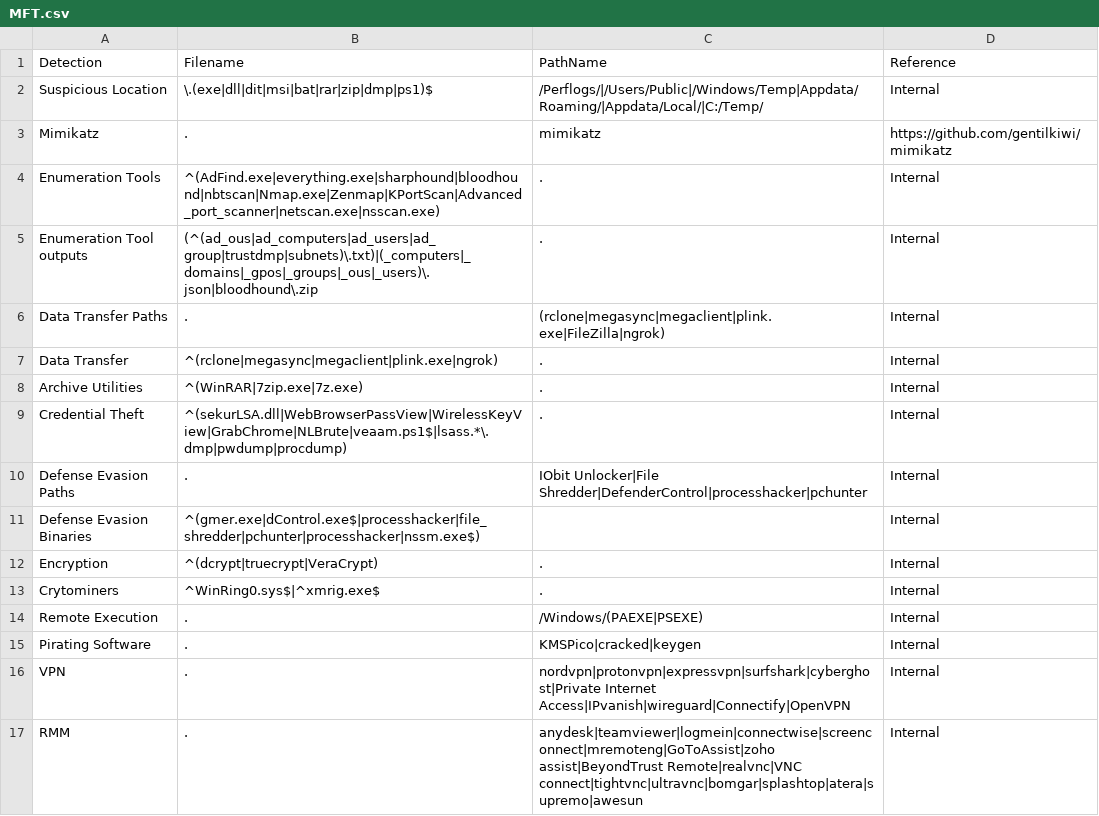
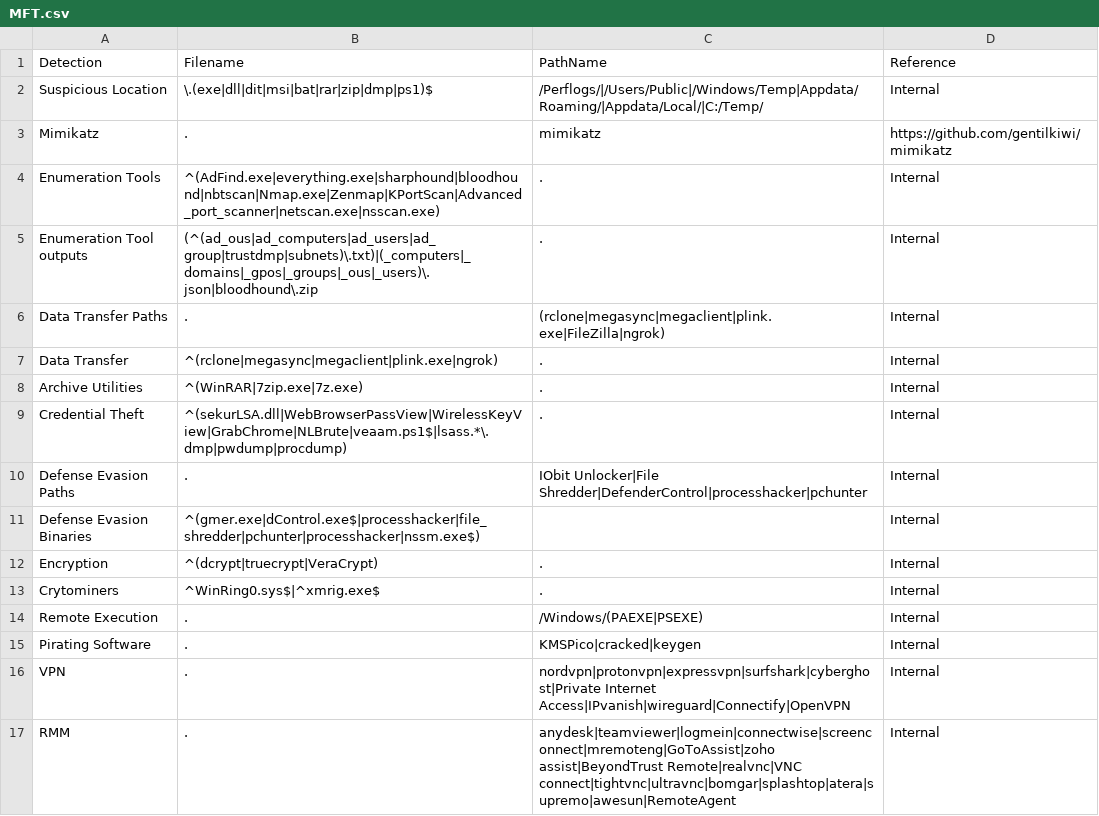
Before and after one commit to svch0stz/velociraptor-detections, a CSV file: MFT.csv, drawn as a sheet.

Commit message:
Update MFT.csv

```diff
--- a/MFT.csv
+++ b/MFT.csv
@@ -16,2 +16,2 @@ Pirating Software,.,KMSPico|cracked|keygen,Internal
 VPN,.,nordvpn|protonvpn|expressvpn|surfshark|cyberghost|Private Internet Access|IPvanish|wireguard|Connectify|OpenVPN,Internal
-RMM,.,anydesk|teamviewer|logmein|connectwise|screenconnect|mremoteng|GoToAssist|zoho assist|BeyondTrust Remote|realvnc|VNC connect|tightvnc|ultravnc|bomgar|splashtop|atera|supremo|awesun,Internal
+RMM,.,anydesk|teamviewer|logmein|connectwise|screenconnect|mremoteng|GoToAssist|zoho assist|BeyondTrust Remote|realvnc|VNC connect|tightvnc|ultravnc|bomgar|splashtop|atera|supremo|awesun|RemoteAgent,Internal
```
